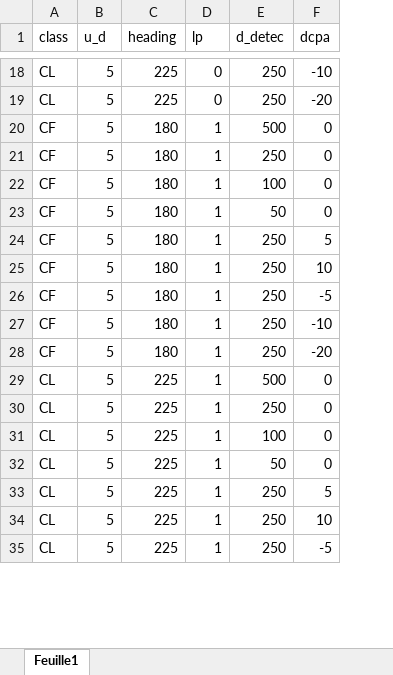
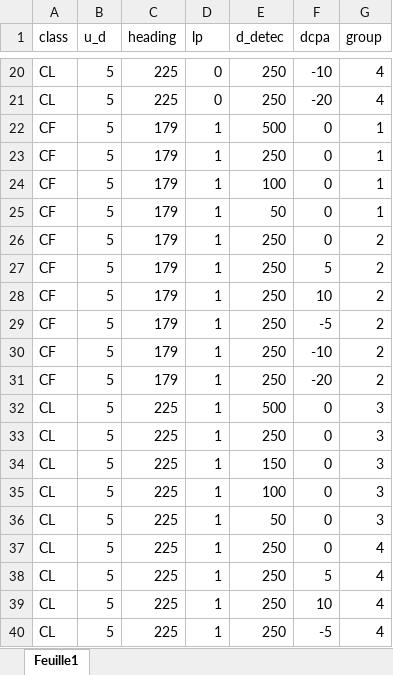
Before and after one commit to SeaowlGroup/SeaowlGroup, an Excel workbook: asv_system/param.xlsx, sheet Feuille1, drawn as a sheet; only a part is shown, gaps mark what is left out; values as stored, in another font and other column widths than the file's, no borders; addresses are those after the commit; the diff covers the shown part only; the diff names each change by its address in the sheet, - before the commit and + after, or states it on an @@ line.

```diff
--- a/asv_system/param.xlsx (sheet Feuille1)
+++ b/asv_system/param.xlsx (sheet Feuille1)
+column G (group), rows 20-25: 4 | 4 | 1 | 1 | 1 | 1; rows 27-33: 2 | 2 | 2 | 2 | 2 | 3 | 3; rows 35-36: 3 | 3; rows 38-40: all 4
-C22:C25 (heading): 180
+C22:C25 (heading): 179
+row 26: CF | 5 | 179 | 1 | 250 | 0 | 2
-C27:C31 (heading): 180
+C27:C31 (heading): 179
@@ row 39 moved to row 34: CL @@
@@ row 38 moved to row 37: CL @@
```
Also changed, not shown: 2 added rows, 2 removed rows and 9 edited cells elsewhere in this sheet, 11 other files.
